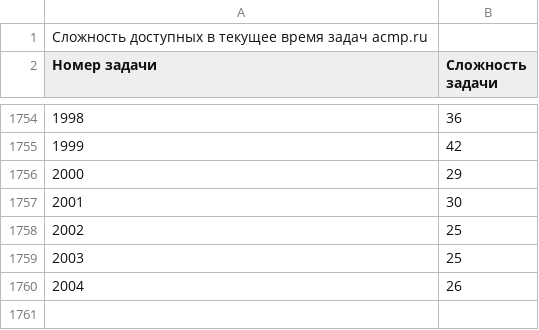
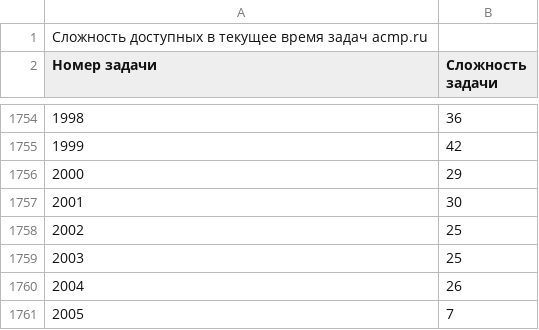
Before and after one commit to BorisMenshikov/acmp-problem-complexity-data, a CSV file: acmp-problem-complexity-current.csv, drawn as a sheet; only a part is shown, gaps mark what is left out.

```diff
--- a/acmp-problem-complexity-current.csv
+++ b/acmp-problem-complexity-current.csv
@@ -1760 +1760,2 @@
 2004;26
+2005;7
```
Also changed, not shown: acmp-problem-info-current.csv, 1 other file.
